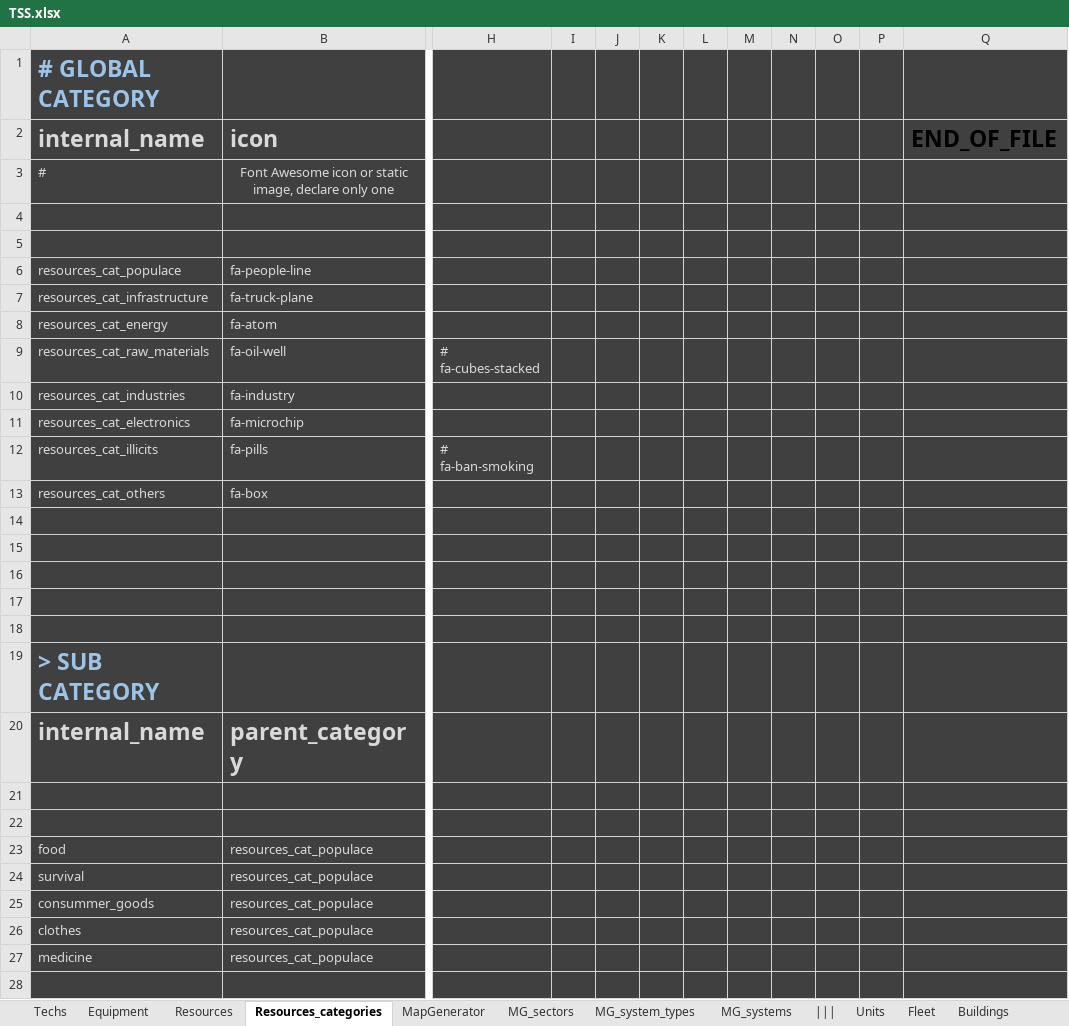
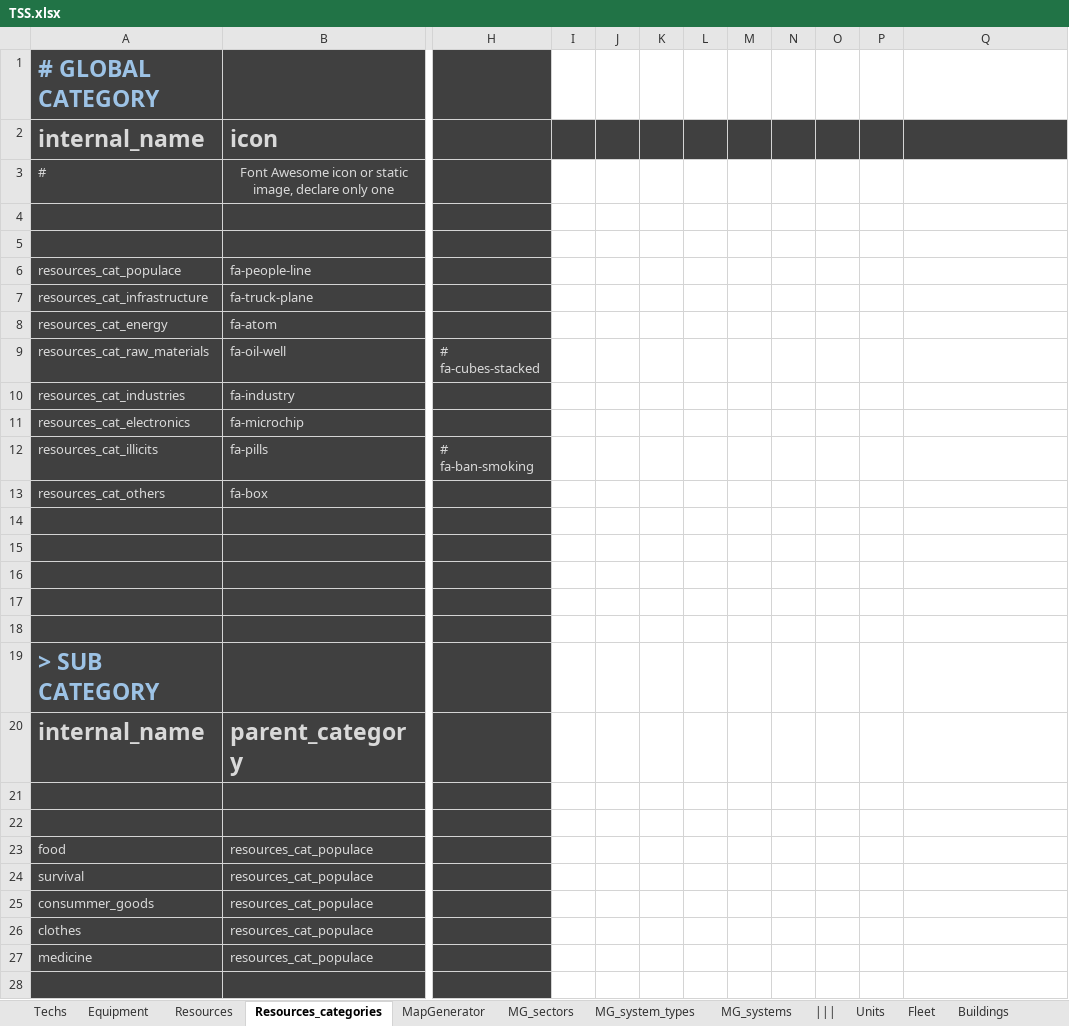
Before and after one commit to BFourquin/Thousand-Suns-Saga, an Excel workbook: TSS.xlsx, sheet Resources_categories, drawn as a sheet; only a part is shown, gaps mark what is left out; values as stored, in another font and other column widths than the file's, no borders; conditional formats not drawn; the diff covers the shown part only; the diff names each change by its address in the sheet, - before the commit and + after, or states it on an @@ line.

Commit message:
Remove empty cells and end_of_file in excel going into db

```diff
--- a/TSS.xlsx (sheet Resources_categories)
+++ b/TSS.xlsx (sheet Resources_categories)
-I1:Q1 fill: #404040
+I1:Q1 fill: none
-Q2: END_OF_FILE
+Q2: (empty)
-I3:Q28 fill: #404040
+I3:Q28 fill: none
```
Also changed, not shown: cell formats elsewhere in this sheet, sheet Resources, 2 other files.
